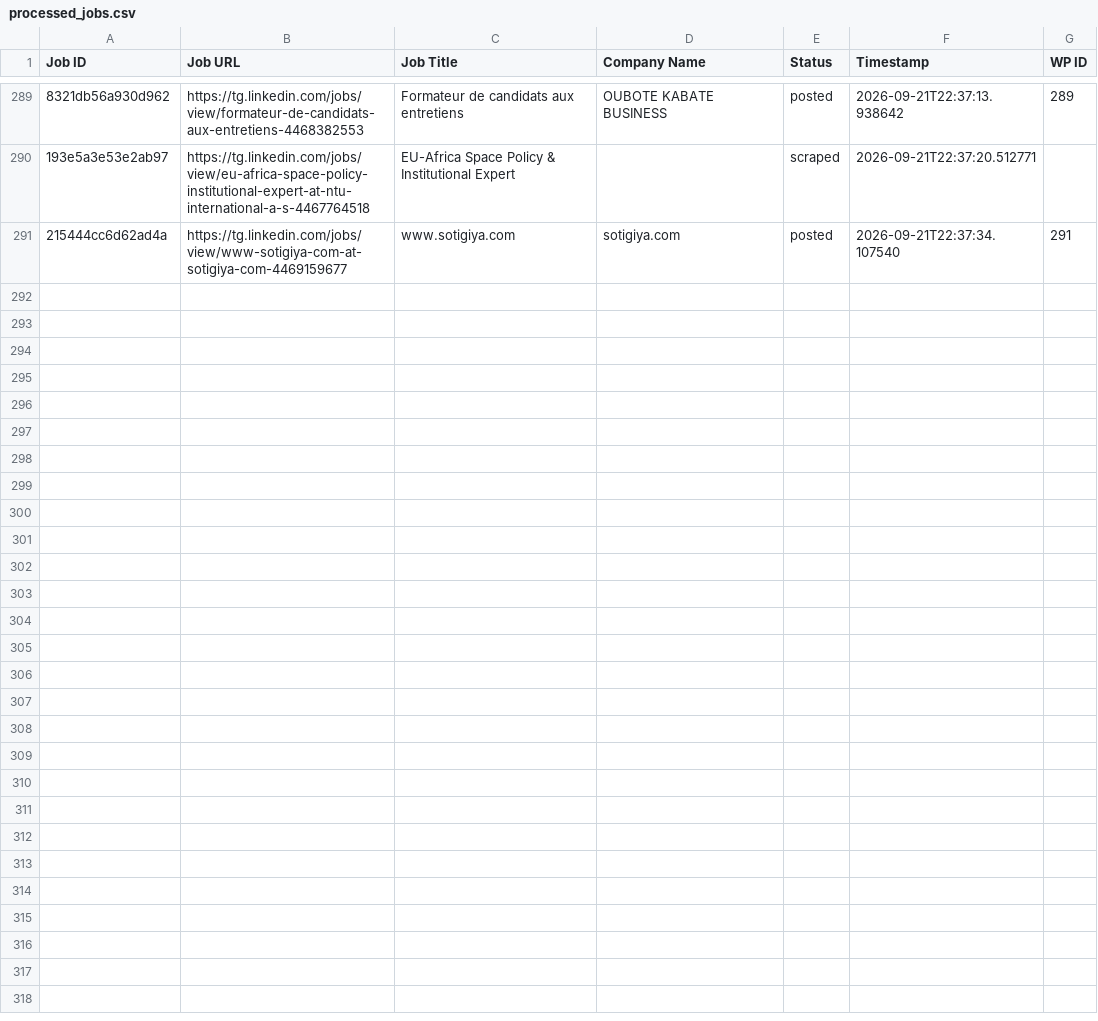
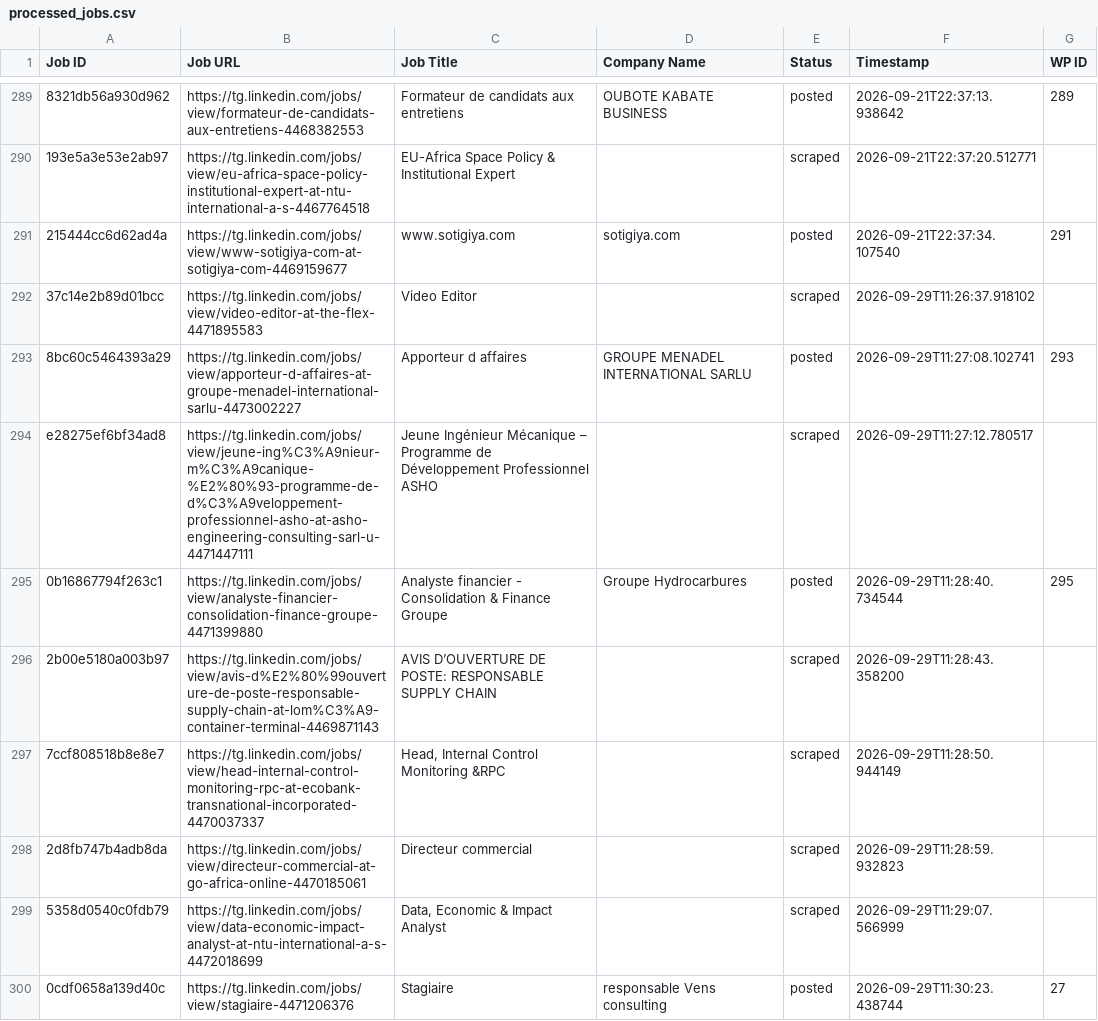
Before and after one commit to vindoky/tg, a CSV file: processed_jobs.csv, drawn as a sheet; only a part is shown, gaps mark what is left out; the diff names each change by its address in the sheet, - before the commit and + after, or states it on an @@ line.

```diff
--- a/processed_jobs.csv
+++ b/processed_jobs.csv
+row 292: 37c14e2b89d01bcc | https://tg.linkedin.com/jobs/view/video-editor-at-the-flex-4471895583 | Video Editor |  | scraped | 2026-09-29T11:26:37.918102
+row 293: 8bc60c5464393a29 | https://tg.linkedin.com/jobs/view/apporteur-d-affaires-at-groupe-menadel-international-sarlu-4473002227 | Apporteur d affaires | GROUPE MENADEL INTERNATIONAL SARLU | posted | 2026-09-29T11:27:08.102741 | 293
+row 294: e28275ef6bf34ad8 | https://tg.linkedin.com/jobs/view/jeune-ing%C3%A9nieur-m%C3%A9canique-%E2%80%93-programme-de-d%C3%A9veloppement-professionnel-asho-at-asho-engineering-consulting-sarl-u-4471447111 | Jeune Ingénieur Mécanique – Programme de Développement Professionnel ASHO |  | scraped | 2026-09-29T11:27:12.780517
+row 295: 0b16867794f263c1 | https://tg.linkedin.com/jobs/view/analyste-financier-consolidation-finance-groupe-4471399880 | Analyste financier - Consolidation & Finance Groupe | Groupe Hydrocarbures | posted | 2026-09-29T11:28:40.734544 | 295
+row 296: 2b00e5180a003b97 | https://tg.linkedin.com/jobs/view/avis-d%E2%80%99ouverture-de-poste-responsable-supply-chain-at-lom%C3%A9-container-terminal-4469871143 | AVIS D’OUVERTURE DE POSTE: RESPONSABLE SUPPLY CHAIN |  | scraped | 2026-09-29T11:28:43.358200
+row 297: 7ccf808518b8e8e7 | https://tg.linkedin.com/jobs/view/head-internal-control-monitoring-rpc-at-ecobank-transnational-incorporated-4470037337 | Head, Internal Control Monitoring &RPC |  | scraped | 2026-09-29T11:28:50.944149
+row 298: 2d8fb747b4adb8da | https://tg.linkedin.com/jobs/view/directeur-commercial-at-go-africa-online-4470185061 | Directeur commercial |  | scraped | 2026-09-29T11:28:59.932823
+row 299: 5358d0540c0fdb79 | https://tg.linkedin.com/jobs/view/data-economic-impact-analyst-at-ntu-international-a-s-4472018699 | Data, Economic & Impact Analyst |  | scraped | 2026-09-29T11:29:07.566999
+row 300: 0cdf0658a139d40c | https://tg.linkedin.com/jobs/view/stagiaire-4471206376 | Stagiaire | responsable Vens consulting | posted | 2026-09-29T11:30:23.438744 | 27
```
